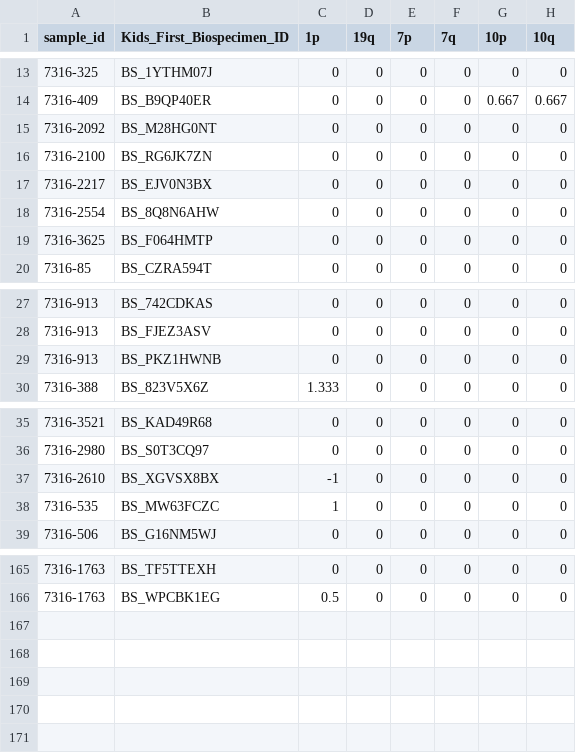
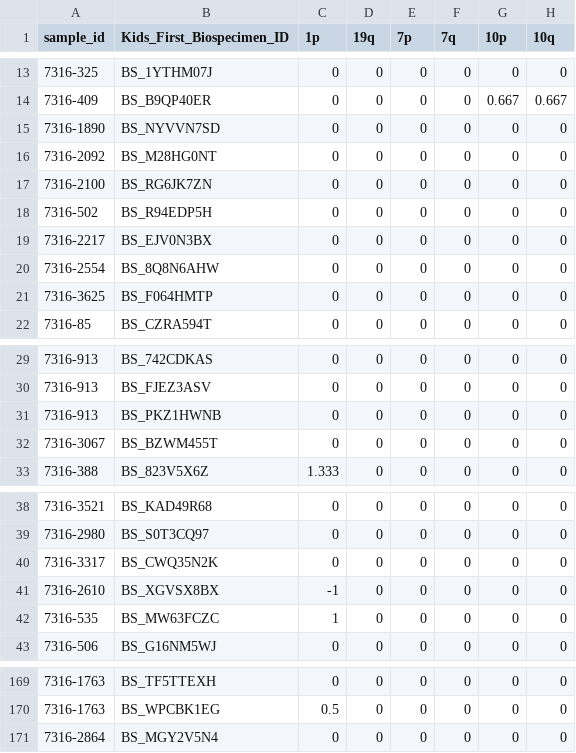
Before and after one commit to sangeetashukla/OpenPedCan-analysis, a TSV file: analyses/molecular-subtyping-HGG/hgg-subset/hgg_gistic_broad_values.tsv, drawn as a sheet; only a part is shown, gaps mark what is left out; the diff names each change by its address in the sheet, - before the commit and + after, or states it on an @@ line.

```diff
--- a/analyses/molecular-subtyping-HGG/hgg-subset/hgg_gistic_broad_values.tsv
+++ b/analyses/molecular-subtyping-HGG/hgg-subset/hgg_gistic_broad_values.tsv
+row 15: 7316-1890 | BS_NYVVN7SD | 0 | 0 | 0 | 0 | 0 | 0
+row 18: 7316-502 | BS_R94EDP5H | 0 | 0 | 0 | 0 | 0 | 0
+row 32: 7316-3067 | BS_BZWM455T | 0 | 0 | 0 | 0 | 0 | 0
+row 40: 7316-3317 | BS_CWQ35N2K | 0 | 0 | 0 | 0 | 0 | 0
+row 171: 7316-2864 | BS_MGY2V5N4 | 0 | 0 | 0 | 0 | 0 | 0
```
Also changed, not shown: analyses/molecular-subtyping-HGG/hgg-subset/hgg_fusion.tsv, analyses/molecular-subtyping-HGG/hgg-subset/hgg_metadata.tsv, 12 other files.
